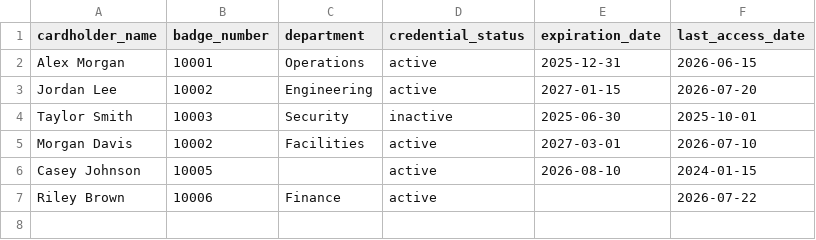
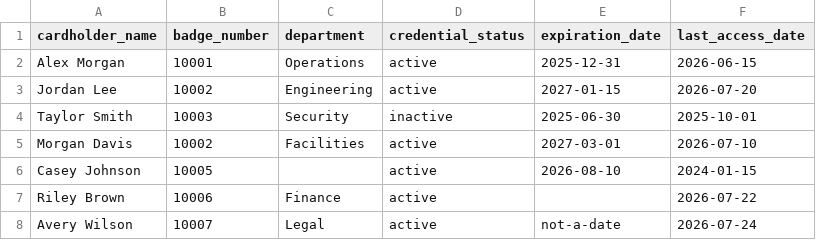
Before and after one commit to nextking12/acs-analyzer, a CSV file: sample_data/sample_cardholders.csv, drawn as a sheet.

```diff
--- a/sample_data/sample_cardholders.csv
+++ b/sample_data/sample_cardholders.csv
@@ -7 +7,2 @@ Casey Johnson,10005,,active,2026-08-10,2024-01-15
 Riley Brown,10006,Finance,active,,2026-07-22
+Avery Wilson,10007,Legal,active,not-a-date,2026-07-24
```
Also changed, not shown: 12 other files.
